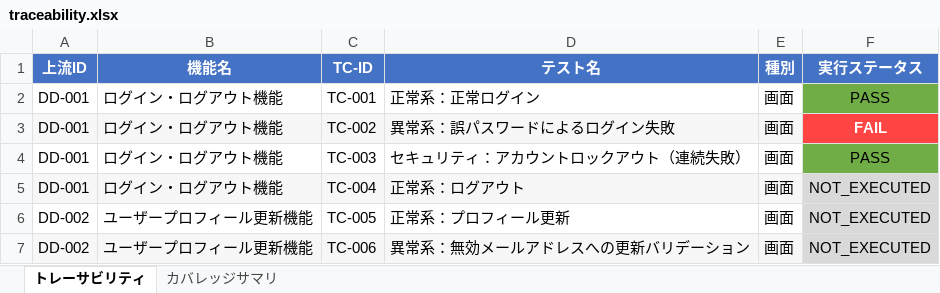
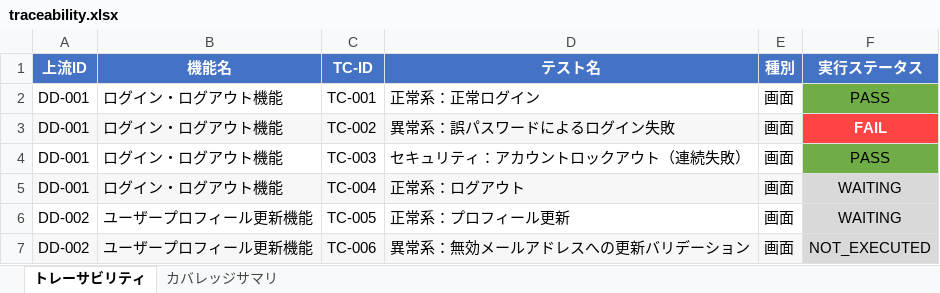
Before and after one commit to aile-dev02/TestCaseGenReports, an Excel workbook: reports/latest/traceability.xlsx, sheet トレーサビリティ, drawn as a sheet; values as stored, in another font and other column widths than the file's, no borders; the diff names each change by its address in the sheet, - before the commit and + after, or states it on an @@ line.

```diff
--- a/reports/latest/traceability.xlsx (sheet トレーサビリティ)
+++ b/reports/latest/traceability.xlsx (sheet トレーサビリティ)
-F5:F6 (実行ステータス): NOT_EXECUTED
+F5:F6 (実行ステータス): WAITING
```
Also changed, not shown: reports/latest/test-report.xlsx, 3 other files.
